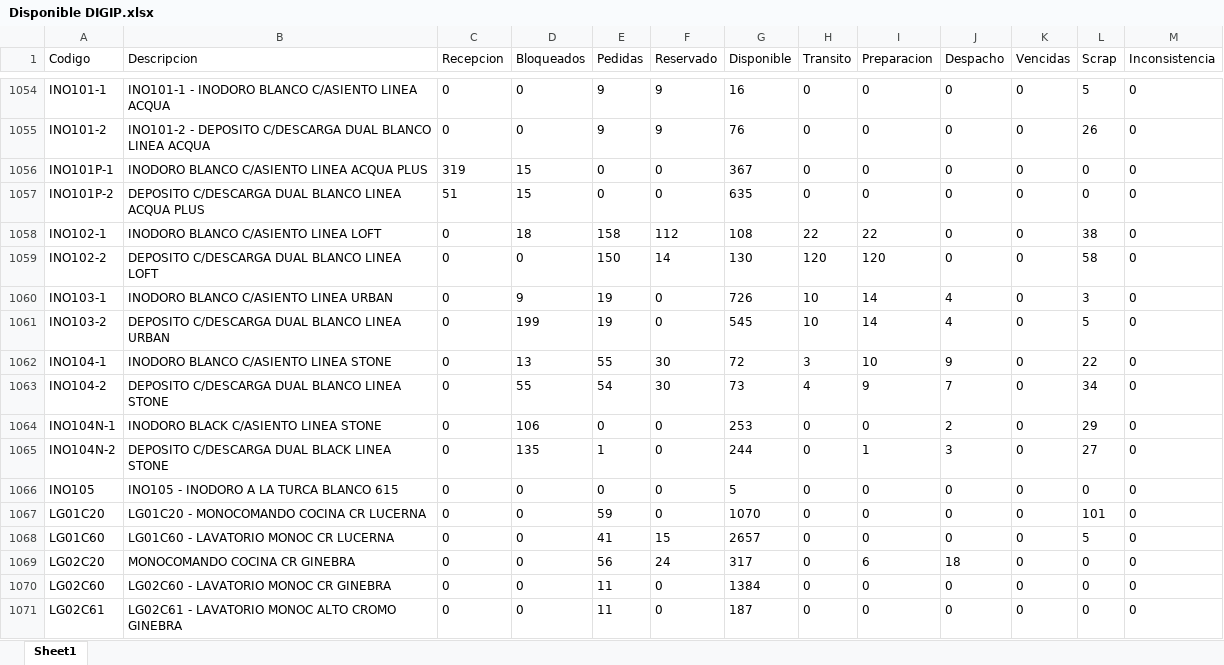
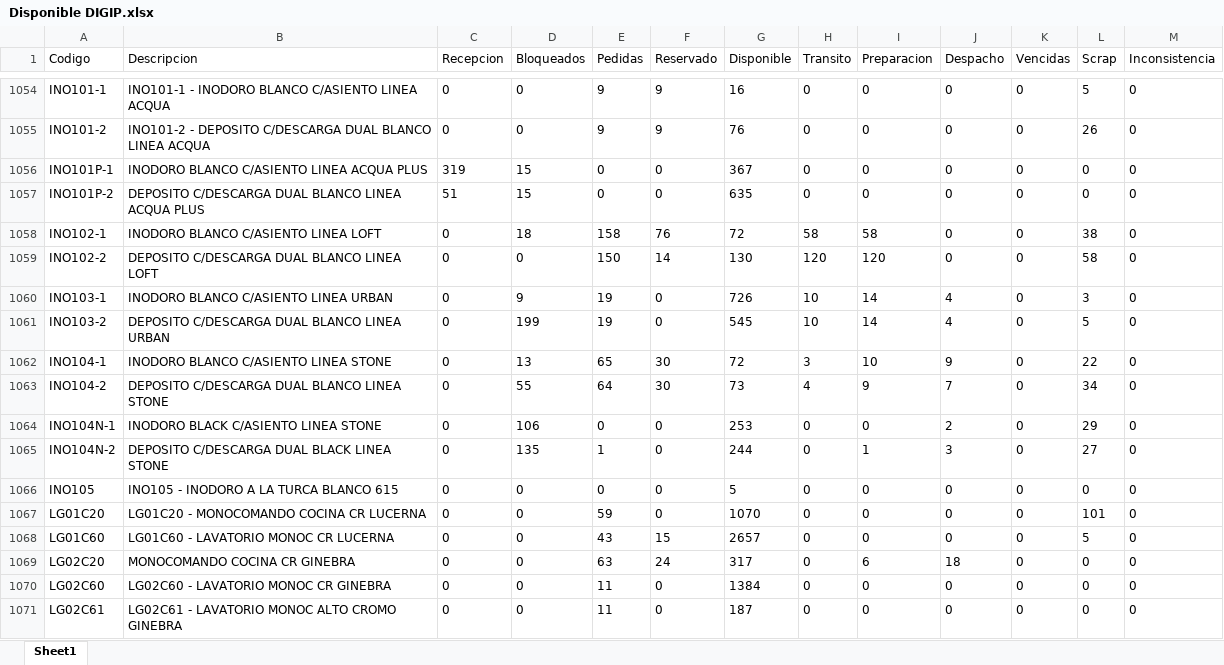
Before and after one commit to IvanGoyena/Logistica-Peirano, an Excel workbook: Data_WMS/Disponible DIGIP.xlsx, sheet Sheet1, drawn as a sheet; only a part is shown, gaps mark what is left out; values as stored, in another font and other column widths than the file's, no borders; the diff covers the shown part only; the diff names each change by its address in the sheet, - before the commit and + after, or states it on an @@ line.

Commit message:
Actualización automática WMS - Disponible DIGIP - 28/09/2026 09:38:42

```diff
--- a/Data_WMS/Disponible DIGIP.xlsx (sheet Sheet1)
+++ b/Data_WMS/Disponible DIGIP.xlsx (sheet Sheet1)
-F1058 (Reservado): 112
+F1058 (Reservado): 76
-G1058 (Disponible): 108
+G1058 (Disponible): 72
-H1058 (Transito): 22
+H1058 (Transito): 58
-I1058 (Preparacion): 22
+I1058 (Preparacion): 58
-E1062 (Pedidas): 55
+E1062 (Pedidas): 65
-E1063 (Pedidas): 54
+E1063 (Pedidas): 64
-E1068 (Pedidas): 41
+E1068 (Pedidas): 43
-E1069 (Pedidas): 56
+E1069 (Pedidas): 63
```
Also changed, not shown: 203 edited cells elsewhere in this sheet.
